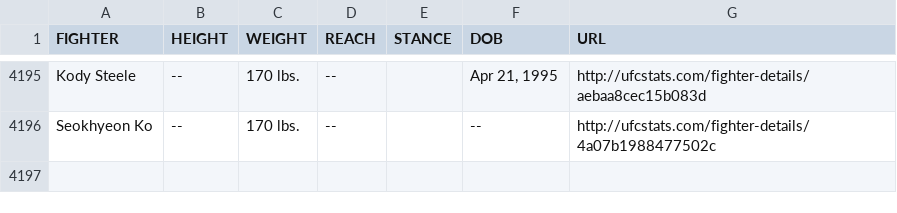
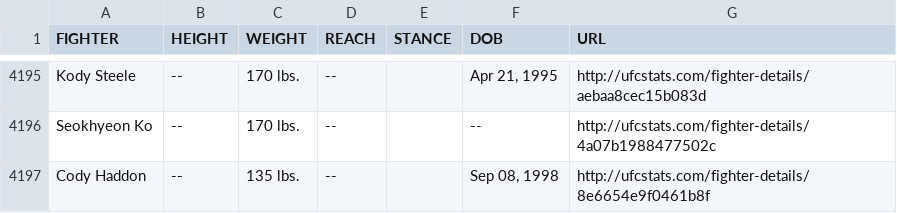
Before and after one commit to rajdesai1/UFC-Stats-Scrap, a CSV file: ufc_fighter_tott.csv, drawn as a sheet; only a part is shown, gaps mark what is left out.

Commit message:
2024-06-07 data refresh

```diff
--- a/ufc_fighter_tott.csv
+++ b/ufc_fighter_tott.csv
@@ -4196 +4196,2 @@ Kody Steele,--,170 lbs.,--,,"Apr 21, 1995",http://ufcstats.com/fighter-details/a
 Seokhyeon Ko,--,170 lbs.,--,,--,http://ufcstats.com/fighter-details/4a07b1988477502c
+Cody Haddon,--,135 lbs.,--,,"Sep 08, 1998",http://ufcstats.com/fighter-details/8e6654e9f0461b8f
```
Also changed, not shown: ufc_fighter_details.csv.
